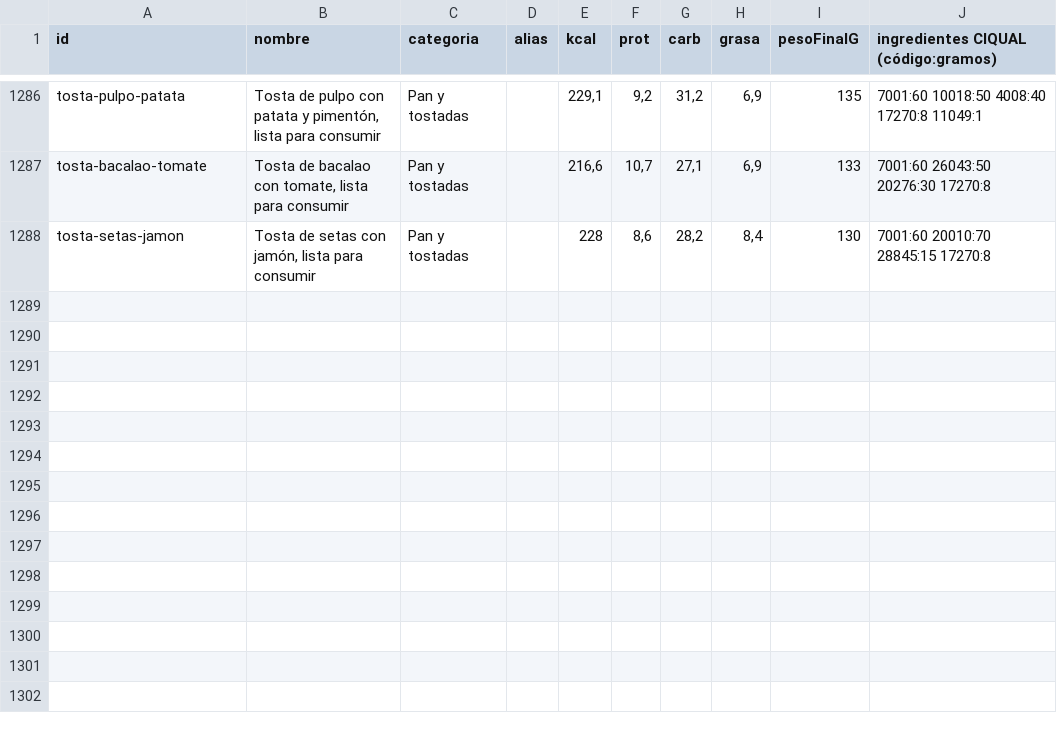
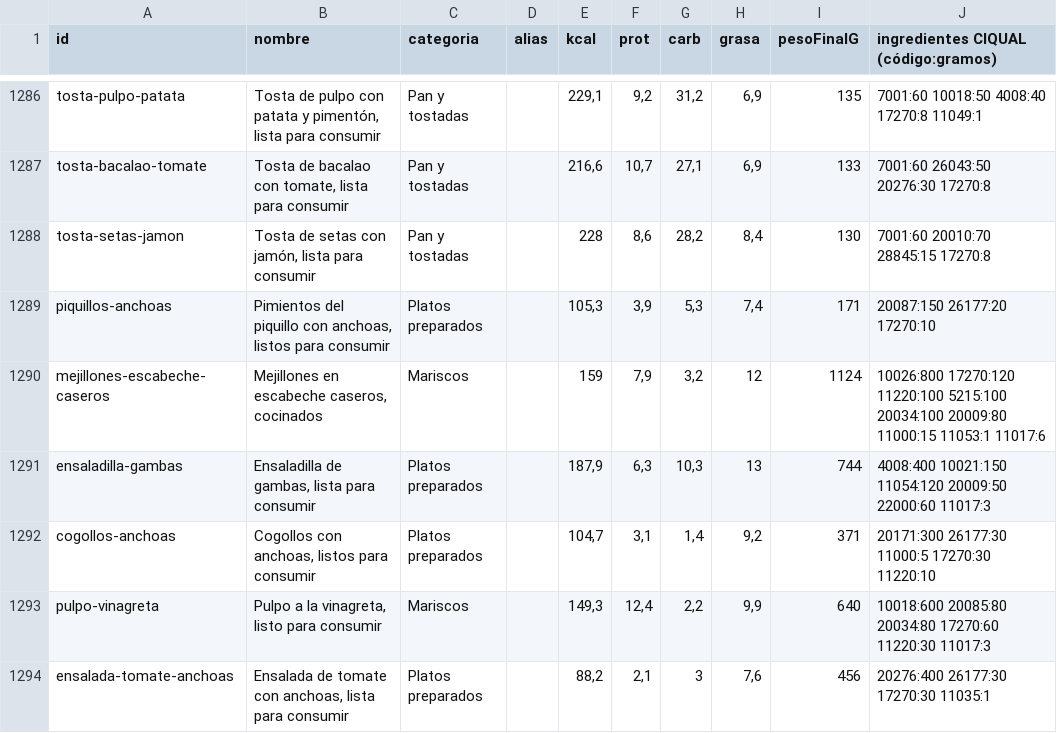
Before and after one commit to vtinezdev/appfit, a CSV file: scripts/catalogo/informes/tipicos-espanoles-2026-10-26.csv, drawn as a sheet; only a part is shown, gaps mark what is left out; the diff names each change by its address in the sheet, - before the commit and + after, or states it on an @@ line.

```diff
--- a/scripts/catalogo/informes/tipicos-espanoles-2026-10-26.csv
+++ b/scripts/catalogo/informes/tipicos-espanoles-2026-10-26.csv
+row 1289: piquillos-anchoas | Pimientos del piquillo con anchoas, listos para consumir | Platos preparados |  | 105,3 | 3,9 | 5,3 | 7,4 | 171 | 20087:150 26177:20 17270:10
+row 1290: mejillones-escabeche-caseros | Mejillones en escabeche caseros, cocinados | Mariscos |  | 159 | 7,9 | 3,2 | 12 | 1124 | 10026:800 17270:120 11220:100 5215:100 20034:100 20009:80 11000:15 11053:1 11017:6
+row 1291: ensaladilla-gambas | Ensaladilla de gambas, lista para consumir | Platos preparados |  | 187,9 | 6,3 | 10,3 | 13 | 744 | 4008:400 10021:150 11054:120 20009:50 22000:60 11017:3
+row 1292: cogollos-anchoas | Cogollos con anchoas, listos para consumir | Platos preparados |  | 104,7 | 3,1 | 1,4 | 9,2 | 371 | 20171:300 26177:30 11000:5 17270:30 11220:10
+row 1293: pulpo-vinagreta | Pulpo a la vinagreta, listo para consumir | Mariscos |  | 149,3 | 12,4 | 2,2 | 9,9 | 640 | 10018:600 20085:80 20034:80 17270:60 11220:30 11017:3
+row 1294: ensalada-tomate-anchoas | Ensalada de tomate con anchoas, lista para consumir | Platos preparados |  | 88,2 | 2,1 | 3 | 7,6 | 456 | 20276:400 26177:30 17270:30 11035:1
```
Also changed, not shown: 6 other files.
